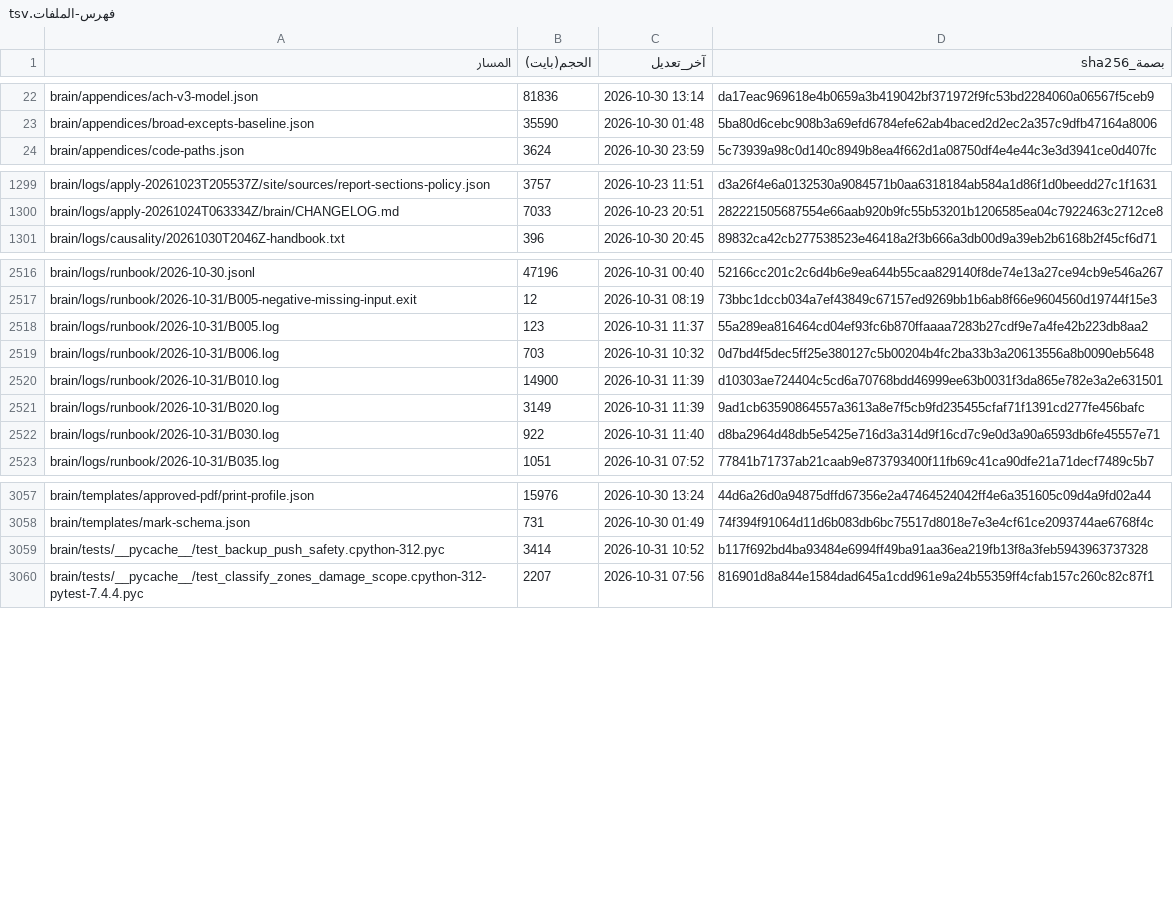
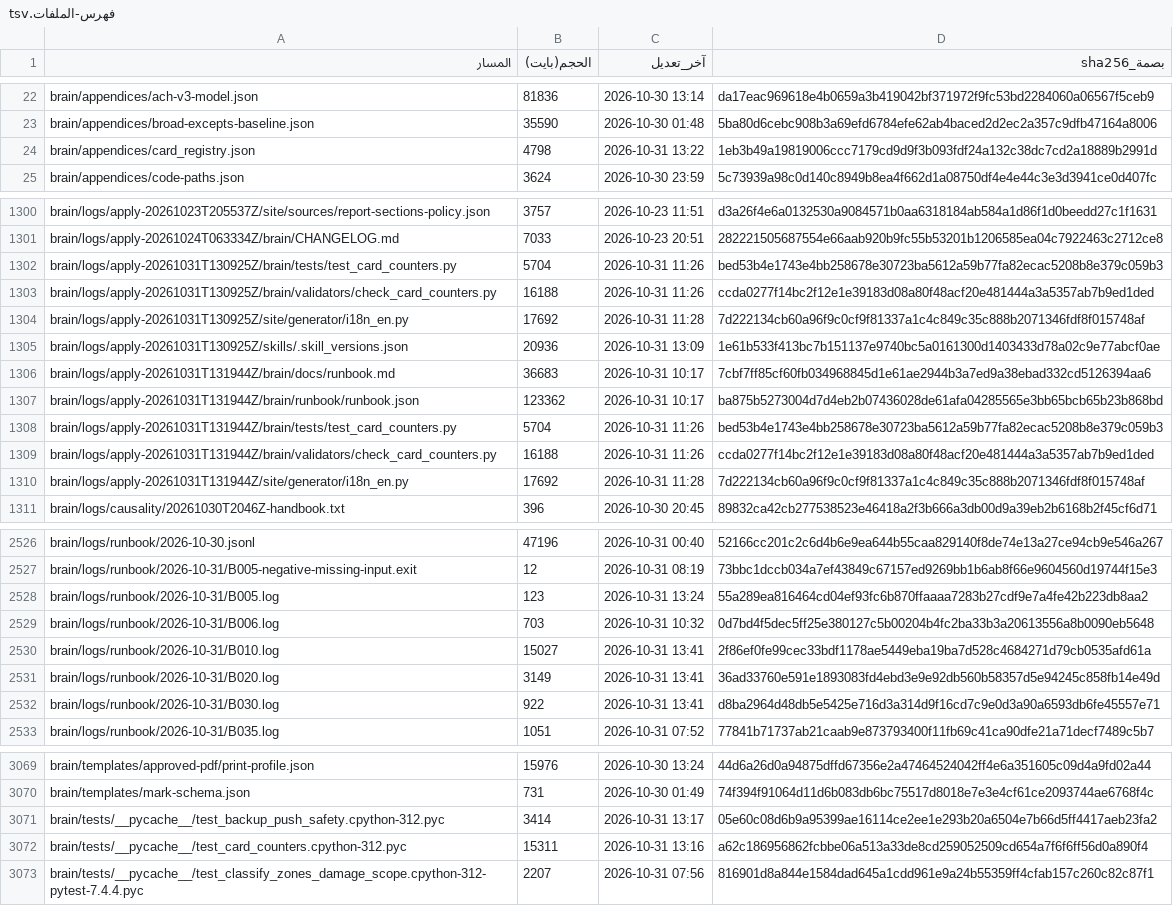
Before and after one commit to fahadaldoseri/mda-marine-system, a TSV file: docs/فهرس-الملفات.tsv, drawn as a sheet; only a part is shown, gaps mark what is left out; the diff covers the shown part only.

```diff
--- a/docs/فهرس-الملفات.tsv
+++ b/docs/فهرس-الملفات.tsv
@@ -23,2 +23,3 @@ brain/appendices/ach-v3-model.json	81836	2026-10-30 13:14	da17eac969618e4b0659a3
 brain/appendices/broad-excepts-baseline.json	35590	2026-10-30 01:48	5ba80d6cebc908b3a69efd6784efe62ab4baced2d2ec2a357c9dfb47164a8006
+brain/appendices/card_registry.json	4798	2026-10-31 13:22	1eb3b49a19819006ccc7179cd9d9f3b093fdf24a132c38dc7cd2a18889b2991d
 brain/appendices/code-paths.json	3624	2026-10-30 23:59	5c73939a98c0d140c8949b8ea4f662d1a08750df4e4e44c3e3d3941ce0d407fc
@@ -1300,2 +1301,11 @@ brain/logs/apply-20261023T205537Z/site/sources/report-sections-policy.json	3757
 brain/logs/apply-20261024T063334Z/brain/CHANGELOG.md	7033	2026-10-23 20:51	282221505687554e66aab920b9fc55b53201b1206585ea04c7922463c2712ce8
+brain/logs/apply-20261031T130925Z/brain/tests/test_card_counters.py	5704	2026-10-31 11:26	bed53b4e1743e4bb258678e30723ba5612a59b77fa82ecac5208b8e379c059b3
+brain/logs/apply-20261031T130925Z/brain/validators/check_card_counters.py	16188	2026-10-31 11:26	ccda0277f14bc2f12e1e39183d08a80f48acf20e481444a3a5357ab7b9ed1ded
+brain/logs/apply-20261031T130925Z/site/generator/i18n_en.py	17692	2026-10-31 11:28	7d222134cb60a96f9c0cf9f81337a1c4c849c35c888b2071346fdf8f015748af
+brain/logs/apply-20261031T130925Z/skills/.skill_versions.json	20936	2026-10-31 13:09	1e61b533f413bc7b151137e9740bc5a0161300d1403433d78a02c9e77abcf0ae
+brain/logs/apply-20261031T131944Z/brain/docs/runbook.md	36683	2026-10-31 10:17	7cbf7ff85cf60fb034968845d1e61ae2944b3a7ed9a38ebad332cd5126394aa6
+brain/logs/apply-20261031T131944Z/brain/runbook/runbook.json	123362	2026-10-31 10:17	ba875b5273004d7d4eb2b07436028de61afa04285565e3bb65bcb65b23b868bd
+brain/logs/apply-20261031T131944Z/brain/tests/test_card_counters.py	5704	2026-10-31 11:26	bed53b4e1743e4bb258678e30723ba5612a59b77fa82ecac5208b8e379c059b3
+brain/logs/apply-20261031T131944Z/brain/validators/check_card_counters.py	16188	2026-10-31 11:26	ccda0277f14bc2f12e1e39183d08a80f48acf20e481444a3a5357ab7b9ed1ded
+brain/logs/apply-20261031T131944Z/site/generator/i18n_en.py	17692	2026-10-31 11:28	7d222134cb60a96f9c0cf9f81337a1c4c849c35c888b2071346fdf8f015748af
 brain/logs/causality/20261030T2046Z-handbook.txt	396	2026-10-30 20:45	89832ca42cb277538523e46418a2f3b666a3db00d9a39eb2b6168b2f45cf6d71
@@ -2517,7 +2527,7 @@ brain/logs/runbook/2026-10-30.jsonl	47196	2026-10-31 00:40	52166cc201c2c6d4b6e9e
 brain/logs/runbook/2026-10-31/B005-negative-missing-input.exit	12	2026-10-31 08:19	73bbc1dccb034a7ef43849c67157ed9269bb1b6ab8f66e9604560d19744f15e3
-brain/logs/runbook/2026-10-31/B005.log	123	2026-10-31 11:37	55a289ea816464cd04ef93fc6b870ffaaaa7283b27cdf9e7a4fe42b223db8aa2
+brain/logs/runbook/2026-10-31/B005.log	123	2026-10-31 13:24	55a289ea816464cd04ef93fc6b870ffaaaa7283b27cdf9e7a4fe42b223db8aa2
 brain/logs/runbook/2026-10-31/B006.log	703	2026-10-31 10:32	0d7bd4f5dec5ff25e380127c5b00204b4fc2ba33b3a20613556a8b0090eb5648
-brain/logs/runbook/2026-10-31/B010.log	14900	2026-10-31 11:39	d10303ae724404c5cd6a70768bdd46999ee63b0031f3da865e782e3a2e631501
-brain/logs/runbook/2026-10-31/B020.log	3149	2026-10-31 11:39	9ad1cb63590864557a3613a8e7f5cb9fd235455cfaf71f1391cd277fe456bafc
-brain/logs/runbook/2026-10-31/B030.log	922	2026-10-31 11:40	d8ba2964d48db5e5425e716d3a314d9f16cd7c9e0d3a90a6593db6fe45557e71
+brain/logs/runbook/2026-10-31/B010.log	15027	2026-10-31 13:41	2f86ef0fe99cec33bdf1178ae5449eba19ba7d528c4684271d79cb0535afd61a
+brain/logs/runbook/2026-10-31/B020.log	3149	2026-10-31 13:41	36ad33760e591e1893083fd4ebd3e9e92db560b58357d5e94245c858fb14e49d
+brain/logs/runbook/2026-10-31/B030.log	922	2026-10-31 13:41	d8ba2964d48db5e5425e716d3a314d9f16cd7c9e0d3a90a6593db6fe45557e71
 brain/logs/runbook/2026-10-31/B035.log	1051	2026-10-31 07:52	77841b71737ab21caab9e873793400f11fb69c41ca90dfe21a71decf7489c5b7
@@ -3058,3 +3070,4 @@ brain/templates/approved-pdf/print-profile.json	15976	2026-10-30 13:24	44d6a26d0
 brain/templates/mark-schema.json	731	2026-10-30 01:49	74f394f91064d11d6b083db6bc75517d8018e7e3e4cf61ce2093744ae6768f4c
-brain/tests/__pycache__/test_backup_push_safety.cpython-312.pyc	3414	2026-10-31 10:52	b117f692bd4ba93484e6994ff49ba91aa36ea219fb13f8a3feb5943963737328
+brain/tests/__pycache__/test_backup_push_safety.cpython-312.pyc	3414	2026-10-31 13:17	05e60c08d6b9a95399ae16114ce2ee1e293b20a6504e7b66d5ff4417aeb23fa2
+brain/tests/__pycache__/test_card_counters.cpython-312.pyc	15311	2026-10-31 13:16	a62c186956862fcbbe06a513a33de8cd259052509cd654a7f6f6ff56d0a890f4
 brain/tests/__pycache__/test_classify_zones_damage_scope.cpython-312-pytest-7.4.4.pyc	2207	2026-10-31 07:56	816901d8a844e1584dad645a1cdd961e9a24b55359ff4cfab157c260c82c87f1
```
Also changed, not shown: 4 added rows and 43 edited cells elsewhere in this file, 16 other files.
